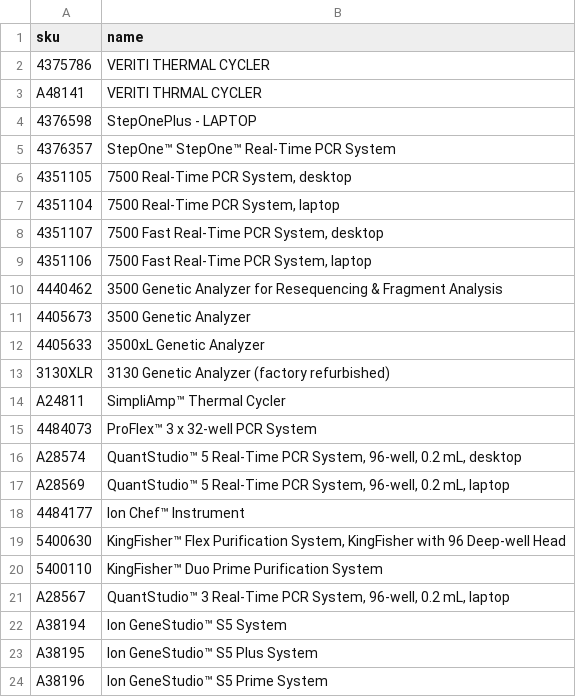
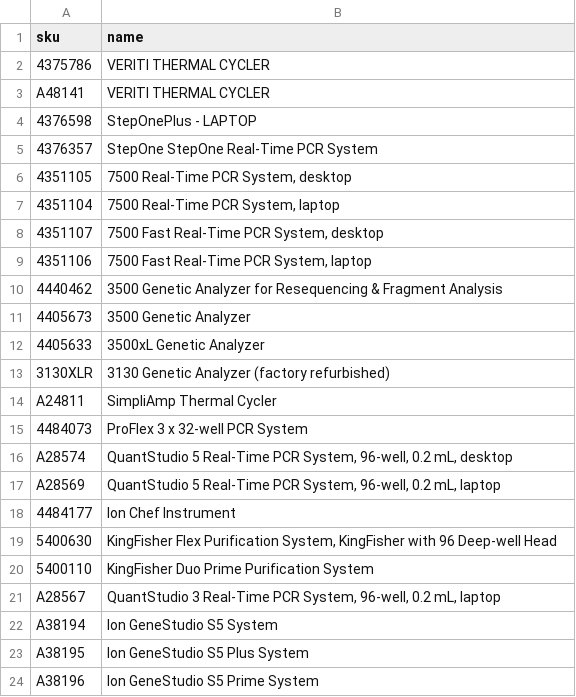
Before and after one commit to dom500d/bot-thing, a CSV file: med.csv, drawn as a sheet.

```diff
--- a/med.csv
+++ b/med.csv
@@ -2,5 +2,5 @@ sku, name
 4375786,VERITI THERMAL CYCLER
-A48141,VERITI THRMAL CYCLER
+A48141,VERITI THERMAL CYCLER
 4376598,StepOnePlus - LAPTOP
-4376357,StepOne™ StepOne™ Real-Time PCR System
+4376357,StepOne StepOne Real-Time PCR System
 4351105,"7500 Real-Time PCR System, desktop"
@@ -13,12 +13,12 @@ A48141,VERITI THRMAL CYCLER
 3130XLR,3130 Genetic Analyzer (factory refurbished)
-A24811,SimpliAmp™ Thermal Cycler
-4484073,ProFlex™ 3 x 32-well PCR System
-A28574,"QuantStudio™ 5 Real-Time PCR System, 96-well, 0.2 mL, desktop"
-A28569,"QuantStudio™ 5 Real-Time PCR System, 96-well, 0.2 mL, laptop"
-4484177,Ion Chef™ Instrument
-5400630,"KingFisher™ Flex Purification System, KingFisher with 96 Deep-well Head"
-5400110,KingFisher™ Duo Prime Purification System
-A28567,"QuantStudio™ 3 Real-Time PCR System, 96-well, 0.2 mL, laptop"
-A38194,Ion GeneStudio™ S5 System
-A38195,Ion GeneStudio™ S5 Plus System
-A38196,Ion GeneStudio™ S5 Prime System
+A24811,SimpliAmp Thermal Cycler
+4484073,ProFlex 3 x 32-well PCR System
+A28574,"QuantStudio 5 Real-Time PCR System, 96-well, 0.2 mL, desktop"
+A28569,"QuantStudio 5 Real-Time PCR System, 96-well, 0.2 mL, laptop"
+4484177,Ion Chef Instrument
+5400630,"KingFisher Flex Purification System, KingFisher with 96 Deep-well Head"
+5400110,KingFisher Duo Prime Purification System
+A28567,"QuantStudio 3 Real-Time PCR System, 96-well, 0.2 mL, laptop"
+A38194,Ion GeneStudio S5 System
+A38195,Ion GeneStudio S5 Plus System
+A38196,Ion GeneStudio S5 Prime System
```
Also changed, not shown: 1 other file.
